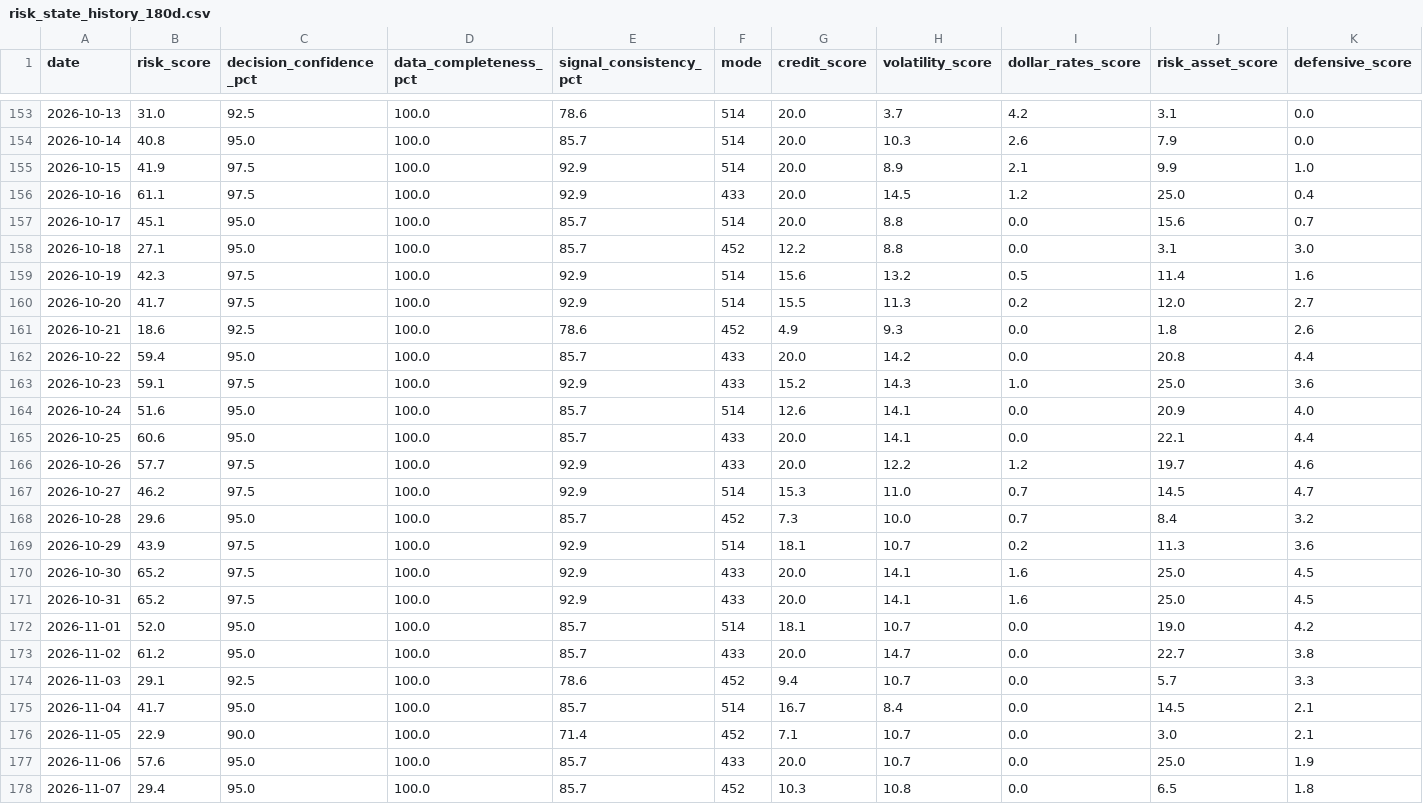
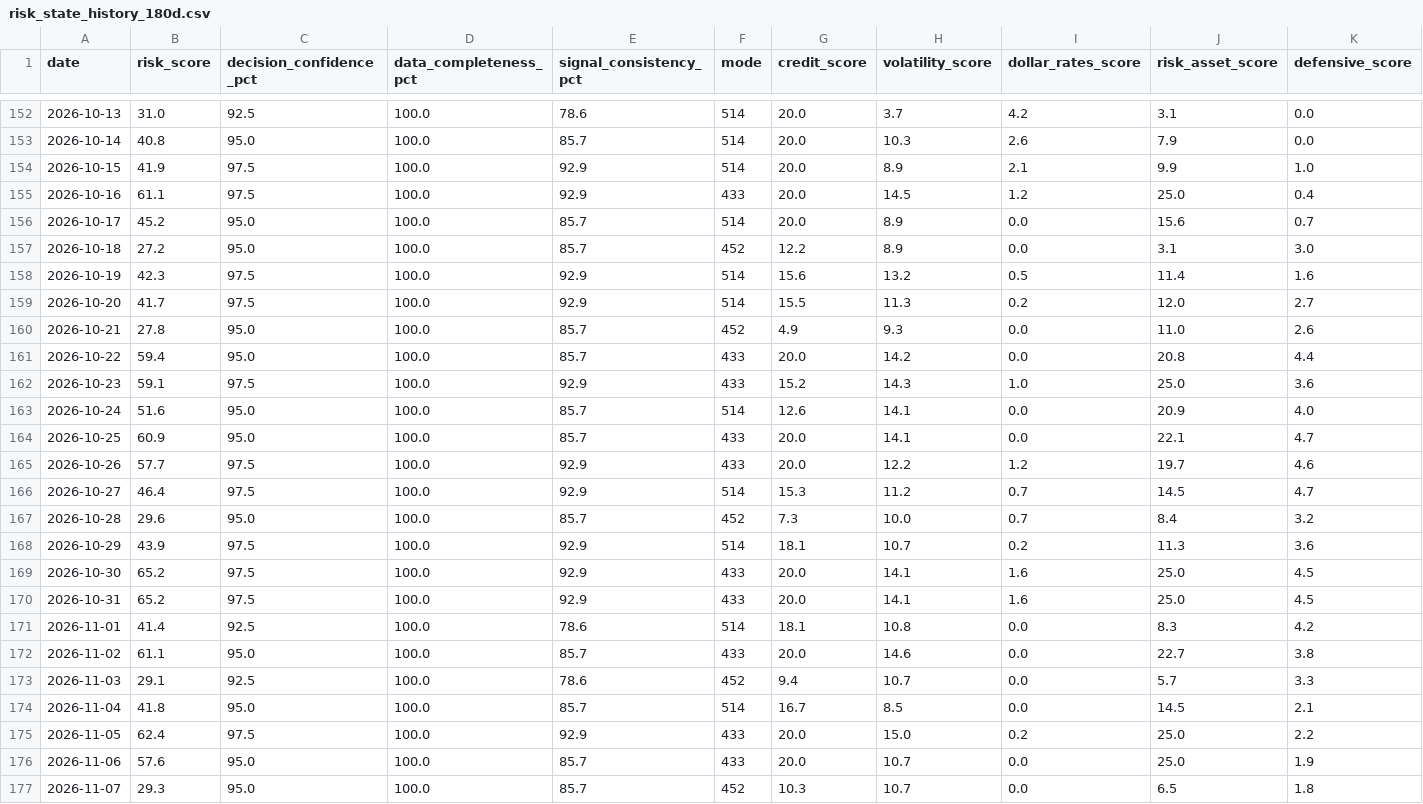
Before and after one commit to stutjeff/pios-capital-flow-engine, a CSV file: data/risk_state_history_180d.csv, drawn as a sheet; only a part is shown, gaps mark what is left out; the diff covers the shown part only.

```diff
--- a/data/risk_state_history_180d.csv
+++ b/data/risk_state_history_180d.csv
@@ -156,7 +155,7 @@ date,risk_score,decision_confidence_pct,data_completeness_pct,signal_consistency
 2026-10-16,61.1,97.5,100.0,92.9,433,20.0,14.5,1.2,25.0,0.4
-2026-10-17,45.1,95.0,100.0,85.7,514,20.0,8.8,0.0,15.6,0.7
-2026-10-18,27.1,95.0,100.0,85.7,452,12.2,8.8,0.0,3.1,3.0
+2026-10-17,45.2,95.0,100.0,85.7,514,20.0,8.9,0.0,15.6,0.7
+2026-10-18,27.2,95.0,100.0,85.7,452,12.2,8.9,0.0,3.1,3.0
 2026-10-19,42.3,97.5,100.0,92.9,514,15.6,13.2,0.5,11.4,1.6
 2026-10-20,41.7,97.5,100.0,92.9,514,15.5,11.3,0.2,12.0,2.7
-2026-10-21,18.6,92.5,100.0,78.6,452,4.9,9.3,0.0,1.8,2.6
+2026-10-21,27.8,95.0,100.0,85.7,452,4.9,9.3,0.0,11.0,2.6
 2026-10-22,59.4,95.0,100.0,85.7,433,20.0,14.2,0.0,20.8,4.4
@@ -164,5 +163,5 @@ date,risk_score,decision_confidence_pct,data_completeness_pct,signal_consistency
 2026-10-24,51.6,95.0,100.0,85.7,514,12.6,14.1,0.0,20.9,4.0
-2026-10-25,60.6,95.0,100.0,85.7,433,20.0,14.1,0.0,22.1,4.4
+2026-10-25,60.9,95.0,100.0,85.7,433,20.0,14.1,0.0,22.1,4.7
 2026-10-26,57.7,97.5,100.0,92.9,433,20.0,12.2,1.2,19.7,4.6
-2026-10-27,46.2,97.5,100.0,92.9,514,15.3,11.0,0.7,14.5,4.7
+2026-10-27,46.4,97.5,100.0,92.9,514,15.3,11.2,0.7,14.5,4.7
 2026-10-28,29.6,95.0,100.0,85.7,452,7.3,10.0,0.7,8.4,3.2
@@ -171,8 +170,8 @@ date,risk_score,decision_confidence_pct,data_completeness_pct,signal_consistency
 2026-10-31,65.2,97.5,100.0,92.9,433,20.0,14.1,1.6,25.0,4.5
-2026-11-01,52.0,95.0,100.0,85.7,514,18.1,10.7,0.0,19.0,4.2
-2026-11-02,61.2,95.0,100.0,85.7,433,20.0,14.7,0.0,22.7,3.8
+2026-11-01,41.4,92.5,100.0,78.6,514,18.1,10.8,0.0,8.3,4.2
+2026-11-02,61.1,95.0,100.0,85.7,433,20.0,14.6,0.0,22.7,3.8
 2026-11-03,29.1,92.5,100.0,78.6,452,9.4,10.7,0.0,5.7,3.3
-2026-11-04,41.7,95.0,100.0,85.7,514,16.7,8.4,0.0,14.5,2.1
-2026-11-05,22.9,90.0,100.0,71.4,452,7.1,10.7,0.0,3.0,2.1
+2026-11-04,41.8,95.0,100.0,85.7,514,16.7,8.5,0.0,14.5,2.1
+2026-11-05,62.4,97.5,100.0,92.9,433,20.0,15.0,0.2,25.0,2.2
 2026-11-06,57.6,95.0,100.0,85.7,433,20.0,10.7,0.0,25.0,1.9
-2026-11-07,29.4,95.0,100.0,85.7,452,10.3,10.8,0.0,6.5,1.8
+2026-11-07,29.3,95.0,100.0,85.7,452,10.3,10.7,0.0,6.5,1.8
```
Also changed, not shown: 1 added row, 1 removed row and 78 edited cells elsewhere in this file, data/capital_flow_timeseries_180d.csv, data/factor_analysis.csv, 3 other files.
